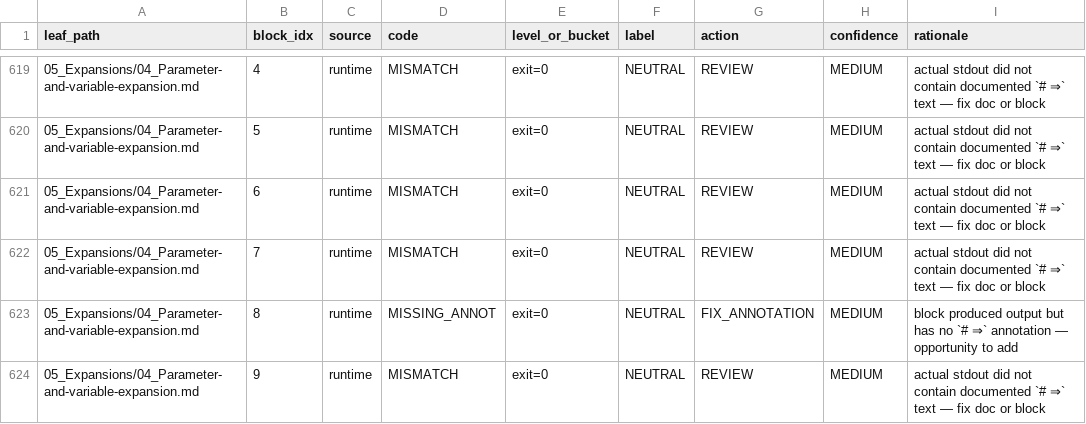
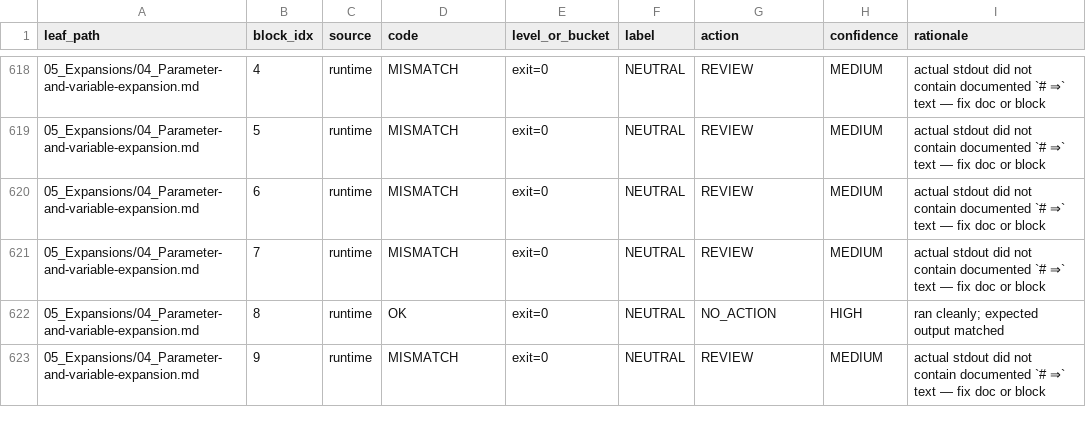
Before and after one commit to OkusiAssociates/bash-coding-standard, a TSV file: docs/BCS-Bash-Ref/.audit/findings/dispositions-augmented.tsv, drawn as a sheet; only a part is shown, gaps mark what is left out; the diff covers the shown part only.

Commit message:
docs(bash-ref): refresh audit findings after Phase 6 + matcher hardening
Final findings refresh for this audit pass.

inventory.tsv: 701 blocks (335 with `# ⇒` annotations, up from 287
before the extractor's annotation-detect regex was relaxed).

shellcheck.tsv: ~510 findings; 0 residual FIX_BLOCK after Phase 5 fixes.

runtime.tsv: 497 RUNNABLE-block executions:
  64 OK / 211 CRASH / 97 MISMATCH / 106 NO_EXPECTED /
  14 MISSING_ANNOT / 4 TIMEOUT (polling/signal-bound demos)

dispositions-augmented.tsv: per-finding action class.

```diff
--- a/docs/BCS-Bash-Ref/.audit/findings/dispositions-augmented.tsv
+++ b/docs/BCS-Bash-Ref/.audit/findings/dispositions-augmented.tsv
@@ -622,3 +621,3 @@ leaf_path	block_idx	source	code	level_or_bucket	label	action	confidence	rational
 05_Expansions/04_Parameter-and-variable-expansion.md	7	runtime	MISMATCH	exit=0	NEUTRAL	REVIEW	MEDIUM	actual stdout did not contain documented `# ⇒` text — fix doc or block
-05_Expansions/04_Parameter-and-variable-expansion.md	8	runtime	MISSING_ANNOT	exit=0	NEUTRAL	FIX_ANNOTATION	MEDIUM	block produced output but has no `# ⇒` annotation — opportunity to add
+05_Expansions/04_Parameter-and-variable-expansion.md	8	runtime	OK	exit=0	NEUTRAL	NO_ACTION	HIGH	ran cleanly; expected output matched
 05_Expansions/04_Parameter-and-variable-expansion.md	9	runtime	MISMATCH	exit=0	NEUTRAL	REVIEW	MEDIUM	actual stdout did not contain documented `# ⇒` text — fix doc or block
```
Also changed, not shown: 7 removed rows and 81 edited cells elsewhere in this file, docs/BCS-Bash-Ref/.audit/findings/inventory.tsv, docs/BCS-Bash-Ref/.audit/findings/runtime.tsv, 1 other file.
